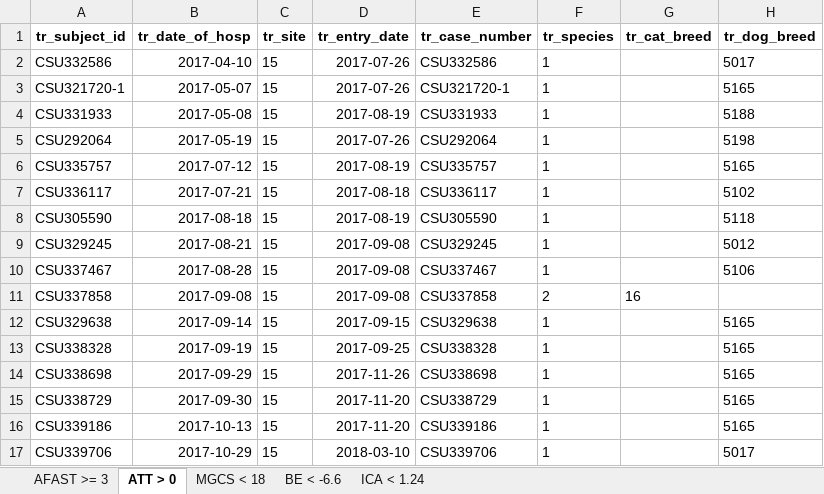
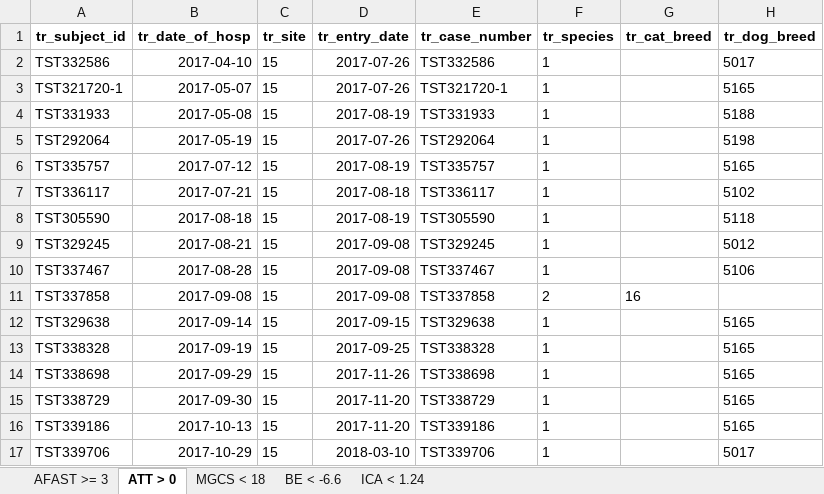
Before and after one commit to cvmbsOne/VetQualPub, an Excel workbook: Current Build/Output/Test_Output_Clinically_Relevant_Cases.xlsx, sheet ATT > 0, drawn as a sheet; only a part is shown; values as stored, in another font and other column widths than the file's, no borders; the diff covers the shown part only; the diff names each change by its address in the sheet, - before the commit and + after, or states it on an @@ line.

```diff
--- a/Current Build/Output/Test_Output_Clinically_Relevant_Cases.xlsx (sheet ATT > 0)
+++ b/Current Build/Output/Test_Output_Clinically_Relevant_Cases.xlsx (sheet ATT > 0)
-A2 (tr_subject_id): CSU332586
+A2 (tr_subject_id): TST332586
-E2 (tr_case_number): CSU332586
+E2 (tr_case_number): TST332586
-A3 (tr_subject_id): CSU321720-1
+A3 (tr_subject_id): TST321720-1
-E3 (tr_case_number): CSU321720-1
+E3 (tr_case_number): TST321720-1
-A4 (tr_subject_id): CSU331933
+A4 (tr_subject_id): TST331933
-E4 (tr_case_number): CSU331933
+E4 (tr_case_number): TST331933
-A5 (tr_subject_id): CSU292064
+A5 (tr_subject_id): TST292064
-E5 (tr_case_number): CSU292064
+E5 (tr_case_number): TST292064
-A6 (tr_subject_id): CSU335757
+A6 (tr_subject_id): TST335757
-E6 (tr_case_number): CSU335757
+E6 (tr_case_number): TST335757
-A7 (tr_subject_id): CSU336117
+A7 (tr_subject_id): TST336117
-E7 (tr_case_number): CSU336117
+E7 (tr_case_number): TST336117
-A8 (tr_subject_id): CSU305590
+A8 (tr_subject_id): TST305590
-E8 (tr_case_number): CSU305590
+E8 (tr_case_number): TST305590
-A9 (tr_subject_id): CSU329245
+A9 (tr_subject_id): TST329245
-E9 (tr_case_number): CSU329245
+E9 (tr_case_number): TST329245
-A10 (tr_subject_id): CSU337467
+A10 (tr_subject_id): TST337467
-E10 (tr_case_number): CSU337467
+E10 (tr_case_number): TST337467
-A11 (tr_subject_id): CSU337858
+A11 (tr_subject_id): TST337858
-E11 (tr_case_number): CSU337858
+E11 (tr_case_number): TST337858
-A12 (tr_subject_id): CSU329638
+A12 (tr_subject_id): TST329638
-E12 (tr_case_number): CSU329638
+E12 (tr_case_number): TST329638
-A13 (tr_subject_id): CSU338328
+A13 (tr_subject_id): TST338328
-E13 (tr_case_number): CSU338328
+E13 (tr_case_number): TST338328
-A14 (tr_subject_id): CSU338698
+A14 (tr_subject_id): TST338698
-E14 (tr_case_number): CSU338698
+E14 (tr_case_number): TST338698
-A15 (tr_subject_id): CSU338729
+A15 (tr_subject_id): TST338729
-E15 (tr_case_number): CSU338729
+E15 (tr_case_number): TST338729
-A16 (tr_subject_id): CSU339186
+A16 (tr_subject_id): TST339186
-E16 (tr_case_number): CSU339186
+E16 (tr_case_number): TST339186
-A17 (tr_subject_id): CSU339706
+A17 (tr_subject_id): TST339706
-E17 (tr_case_number): CSU339706
+E17 (tr_case_number): TST339706
```
Also changed, not shown: 216 edited cells elsewhere in this sheet, sheet MGCS < 18, sheet BE < -6.6, sheet ICA < 1.24, sheet AFAST >= 3, Current Build/Output/Test_Output_Accuracy.xlsx, Current Build/Output/Test_Output_Consistency_And_Completeness.xlsx.
